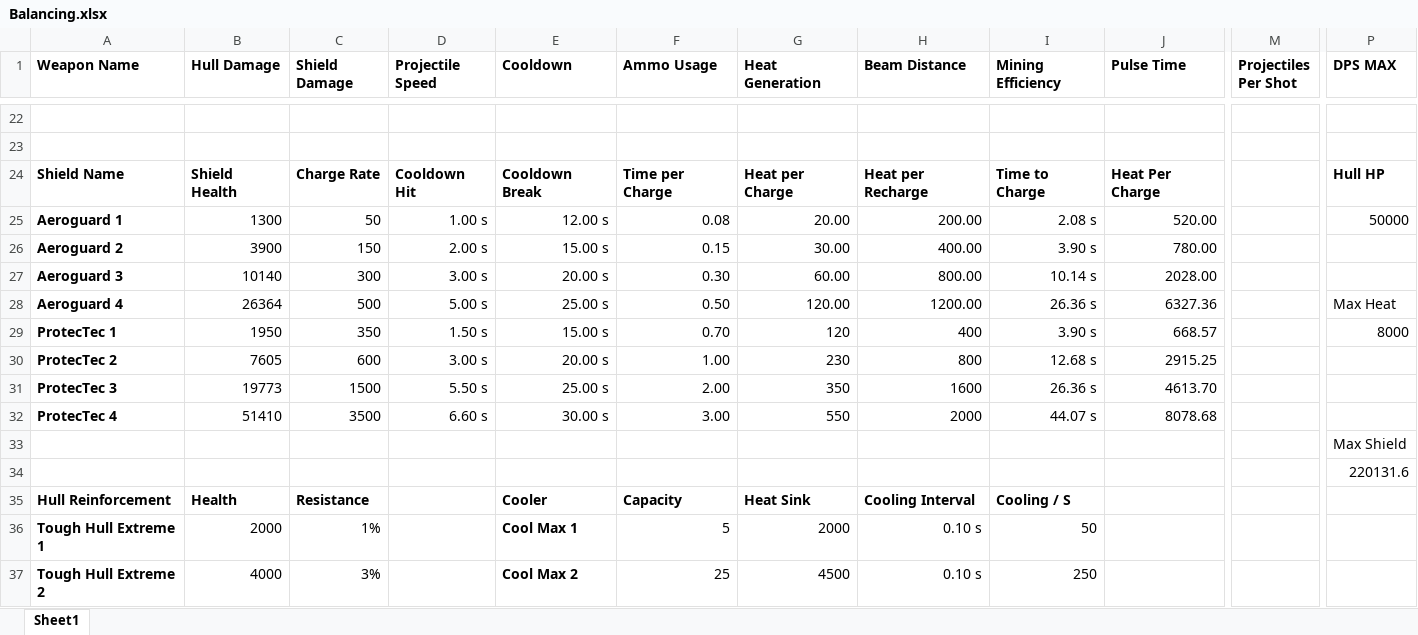
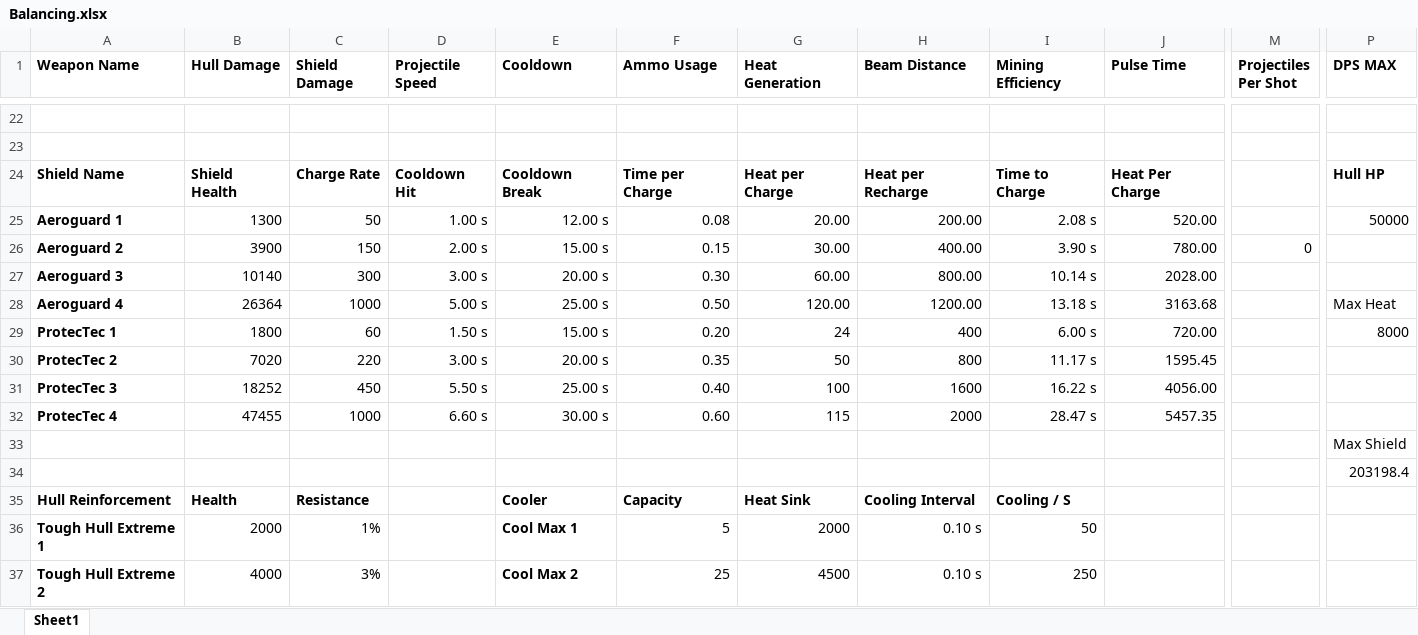
Before and after one commit to Pirates-of-Fife/oddity, an Excel workbook: Lore/Balancing.xlsx, sheet Sheet1, drawn as a sheet; only a part is shown, gaps mark what is left out; values as stored, in another font and other column widths than the file's, no borders; conditional formats not drawn; the diff names each change by its address in the sheet, - before the commit and + after, or states it on an @@ line.

Commit message:
Update Balancing.xlsx

```diff
--- a/Lore/Balancing.xlsx (sheet Sheet1)
+++ b/Lore/Balancing.xlsx (sheet Sheet1)
-M26 (Projectiles Per Shot): (empty)
+M26 (Projectiles Per Shot): 0
-C28 (Shield Damage): 500
+C28 (Shield Damage): 1000
-I28 (Mining Efficiency): 26.36 s
+I28 (Mining Efficiency): 13.18 s
-J28 (Pulse Time): 6327.36
+J28 (Pulse Time): 3163.68
-B29 (Hull Damage): 1950
+B29 (Hull Damage): 1800
-C29 (Shield Damage): 350
+C29 (Shield Damage): 60
-F29 (Ammo Usage): 0.70
+F29 (Ammo Usage): 0.20
-G29 (Heat Generation): 120
+G29 (Heat Generation): 24
-I29 (Mining Efficiency): 3.90 s
+I29 (Mining Efficiency): 6.00 s
-J29 (Pulse Time): 668.57
+J29 (Pulse Time): 720.00
-B30 (Hull Damage): 7605
+B30 (Hull Damage): 7020
-C30 (Shield Damage): 600
+C30 (Shield Damage): 220
-F30 (Ammo Usage): 1.00
+F30 (Ammo Usage): 0.35
-G30 (Heat Generation): 230
+G30 (Heat Generation): 50
-I30 (Mining Efficiency): 12.68 s
+I30 (Mining Efficiency): 11.17 s
-J30 (Pulse Time): 2915.25
+J30 (Pulse Time): 1595.45
-B31 (Hull Damage): 19773
+B31 (Hull Damage): 18252
-C31 (Shield Damage): 1500
+C31 (Shield Damage): 450
-F31 (Ammo Usage): 2.00
+F31 (Ammo Usage): 0.40
-G31 (Heat Generation): 350
+G31 (Heat Generation): 100
-I31 (Mining Efficiency): 26.36 s
+I31 (Mining Efficiency): 16.22 s
-J31 (Pulse Time): 4613.70
+J31 (Pulse Time): 4056.00
-B32 (Hull Damage): 51410
+B32 (Hull Damage): 47455
-C32 (Shield Damage): 3500
+C32 (Shield Damage): 1000
-F32 (Ammo Usage): 3.00
+F32 (Ammo Usage): 0.60
-G32 (Heat Generation): 550
+G32 (Heat Generation): 115
-I32 (Mining Efficiency): 44.07 s
+I32 (Mining Efficiency): 28.47 s
-J32 (Pulse Time): 8078.68
+J32 (Pulse Time): 5457.35
-P34 (DPS MAX): 220131.6
+P34 (DPS MAX): 203198.4
```
